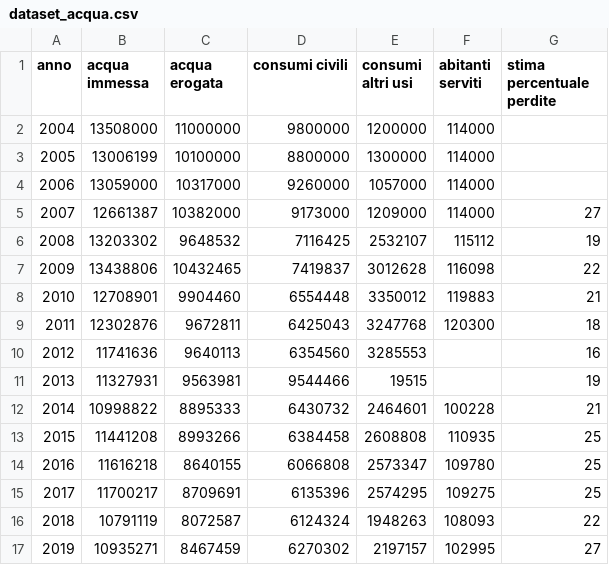
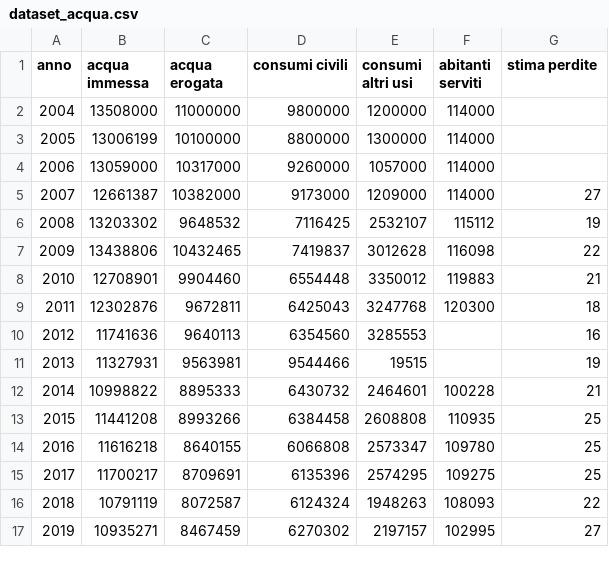
Before and after one commit to MichelazzoLeonardo/Agenda-2030-dataset, a CSV file: dataset_acqua.csv, drawn as a sheet.

Commit message:
Update dataset_acqua.csv

```diff
--- a/dataset_acqua.csv
+++ b/dataset_acqua.csv
@@ -1,2 +1,2 @@
-"anno","acqua immessa","acqua erogata","consumi civili","consumi altri usi","abitanti serviti","stima percentuale perdite"
+"anno","acqua immessa","acqua erogata","consumi civili","consumi altri usi","abitanti serviti","stima perdite"
 "2004",13508000,11000000,9800000,1200000,114000,
```
